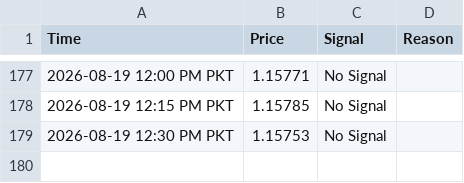
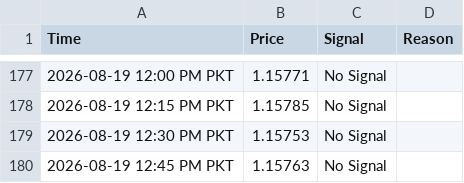
Before and after one commit to syed17wali/Aqua-Signal-Bot, a CSV file: signal_history.csv, drawn as a sheet; only a part is shown, gaps mark what is left out; the diff names each change by its address in the sheet, - before the commit and + after, or states it on an @@ line.

Commit message:
Update signal history

```diff
--- a/signal_history.csv
+++ b/signal_history.csv
+row 180: 2026-08-19 12:45 PM PKT | 1.15763 | No Signal
```
